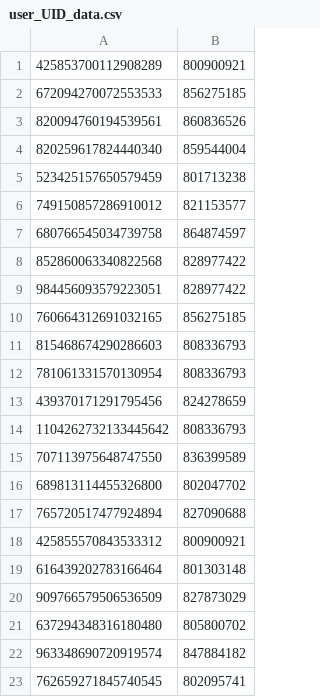
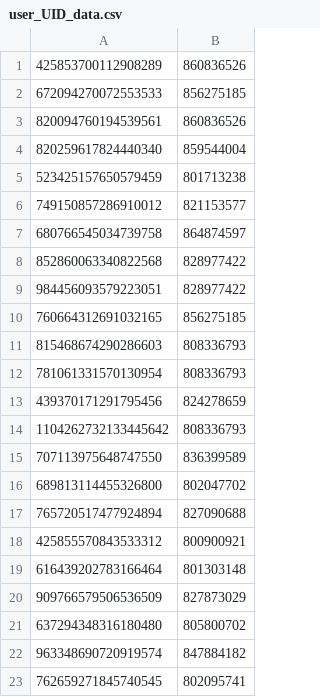
Before and after one commit to sumaa0219/genshin-Artifacter, a CSV file: assetData/user_UID_data.csv, drawn as a sheet.

```diff
--- a/assetData/user_UID_data.csv
+++ b/assetData/user_UID_data.csv
@@ -1,2 +1,2 @@
-425853700112908289,800900921
+425853700112908289,860836526
 672094270072553533,856275185
```
Also changed, not shown: 6 other files.
